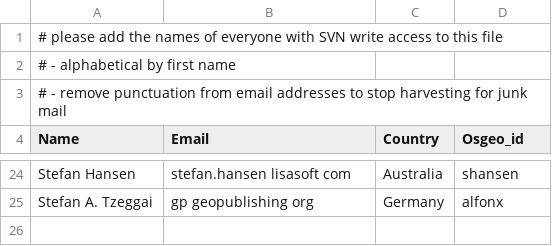
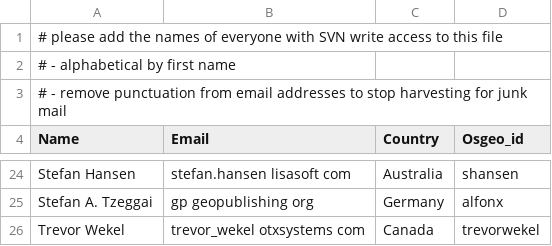
Before and after one commit to OSGeo/OSGeoLive, a CSV file: contributors.csv, drawn as a sheet; only a part is shown, gaps mark what is left out.

Commit message:
Added Trevor Wekel for MapGuide
git-svn-id: http://svn.osgeo.org/osgeo/livedvd/gisvm/trunk@3723 7da46fd8-bd2a-0410-a152-cf9810cf5b10

```diff
--- a/contributors.csv
+++ b/contributors.csv
@@ -25 +25,2 @@ Stefan Hansen,stefan.hansen lisasoft com,Australia,shansen
 Stefan A. Tzeggai,gp geopublishing org,Germany,alfonx
+Trevor Wekel,trevor_wekel otxsystems com,Canada,trevorwekel
```
